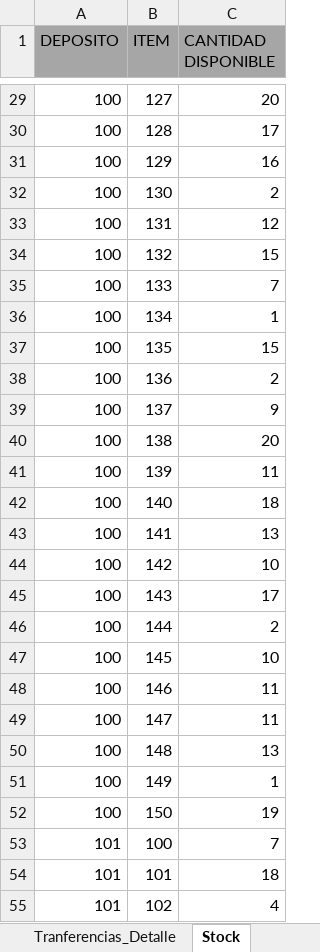
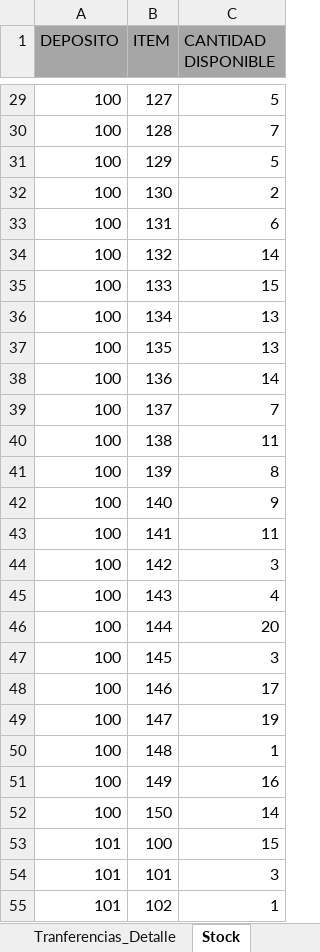
Before and after one commit to bordonwork/new_repo, an Excel workbook: proveedores_BD.xlsx, sheet Stock, drawn as a sheet; only a part is shown, gaps mark what is left out; values as stored, in another font and other column widths than the file's, no borders; the diff covers the shown part only; the diff names each change by its address in the sheet, - before the commit and + after, or states it on an @@ line.

```diff
--- a/proveedores_BD.xlsx (sheet Stock)
+++ b/proveedores_BD.xlsx (sheet Stock)
-C29 (CANTIDAD DISPONIBLE): 20
+C29 (CANTIDAD DISPONIBLE): 5
-C30 (CANTIDAD DISPONIBLE): 17
+C30 (CANTIDAD DISPONIBLE): 7
-C31 (CANTIDAD DISPONIBLE): 16
+C31 (CANTIDAD DISPONIBLE): 5
-C33 (CANTIDAD DISPONIBLE): 12
+C33 (CANTIDAD DISPONIBLE): 6
-C34 (CANTIDAD DISPONIBLE): 15
+C34 (CANTIDAD DISPONIBLE): 14
-C35 (CANTIDAD DISPONIBLE): 7
+C35 (CANTIDAD DISPONIBLE): 15
-C36 (CANTIDAD DISPONIBLE): 1
+C36 (CANTIDAD DISPONIBLE): 13
-C37 (CANTIDAD DISPONIBLE): 15
+C37 (CANTIDAD DISPONIBLE): 13
-C38 (CANTIDAD DISPONIBLE): 2
+C38 (CANTIDAD DISPONIBLE): 14
-C39 (CANTIDAD DISPONIBLE): 9
+C39 (CANTIDAD DISPONIBLE): 7
-C40 (CANTIDAD DISPONIBLE): 20
+C40 (CANTIDAD DISPONIBLE): 11
-C41 (CANTIDAD DISPONIBLE): 11
+C41 (CANTIDAD DISPONIBLE): 8
-C42 (CANTIDAD DISPONIBLE): 18
+C42 (CANTIDAD DISPONIBLE): 9
-C43 (CANTIDAD DISPONIBLE): 13
+C43 (CANTIDAD DISPONIBLE): 11
-C44 (CANTIDAD DISPONIBLE): 10
+C44 (CANTIDAD DISPONIBLE): 3
-C45 (CANTIDAD DISPONIBLE): 17
+C45 (CANTIDAD DISPONIBLE): 4
-C46 (CANTIDAD DISPONIBLE): 2
+C46 (CANTIDAD DISPONIBLE): 20
-C47 (CANTIDAD DISPONIBLE): 10
+C47 (CANTIDAD DISPONIBLE): 3
-C48 (CANTIDAD DISPONIBLE): 11
+C48 (CANTIDAD DISPONIBLE): 17
-C49 (CANTIDAD DISPONIBLE): 11
+C49 (CANTIDAD DISPONIBLE): 19
-C50 (CANTIDAD DISPONIBLE): 13
+C50 (CANTIDAD DISPONIBLE): 1
-C51 (CANTIDAD DISPONIBLE): 1
+C51 (CANTIDAD DISPONIBLE): 16
-C52 (CANTIDAD DISPONIBLE): 19
+C52 (CANTIDAD DISPONIBLE): 14
-C53 (CANTIDAD DISPONIBLE): 7
+C53 (CANTIDAD DISPONIBLE): 15
-C54 (CANTIDAD DISPONIBLE): 18
+C54 (CANTIDAD DISPONIBLE): 3
-C55 (CANTIDAD DISPONIBLE): 4
+C55 (CANTIDAD DISPONIBLE): 1
```
Also changed, not shown: 119 edited cells elsewhere in this sheet, sheet Depositos, 1 other file.
